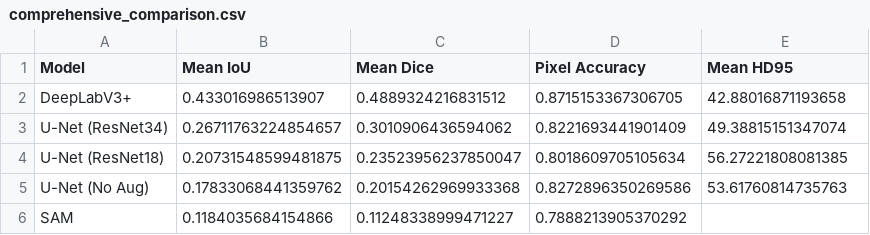
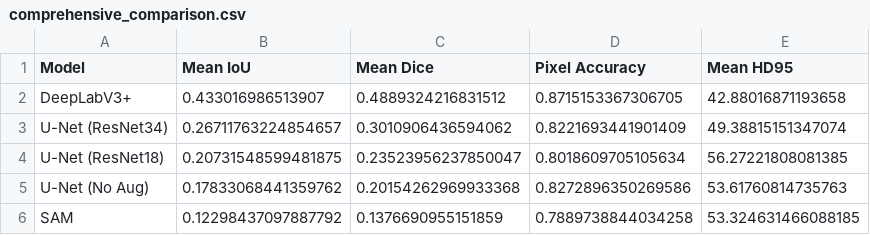
Before and after one commit to zz0209/SemanticSegPascalVOC, a CSV file: results/comprehensive_comparison.csv, drawn as a sheet.

```diff
--- a/results/comprehensive_comparison.csv
+++ b/results/comprehensive_comparison.csv
@@ -5,2 +5,2 @@ U-Net (ResNet18),0.20731548599481875,0.23523956237850047,0.8018609705105634,56.2
 U-Net (No Aug),0.17833068441359762,0.20154262969933368,0.8272896350269586,53.61760814735763
-SAM,0.1184035684154866,0.11248338999471227,0.7888213905370292,
+SAM,0.12298437097887792,0.1376690955151859,0.7889738844034258,53.324631466088185
```
Also changed, not shown: 9 other files.
